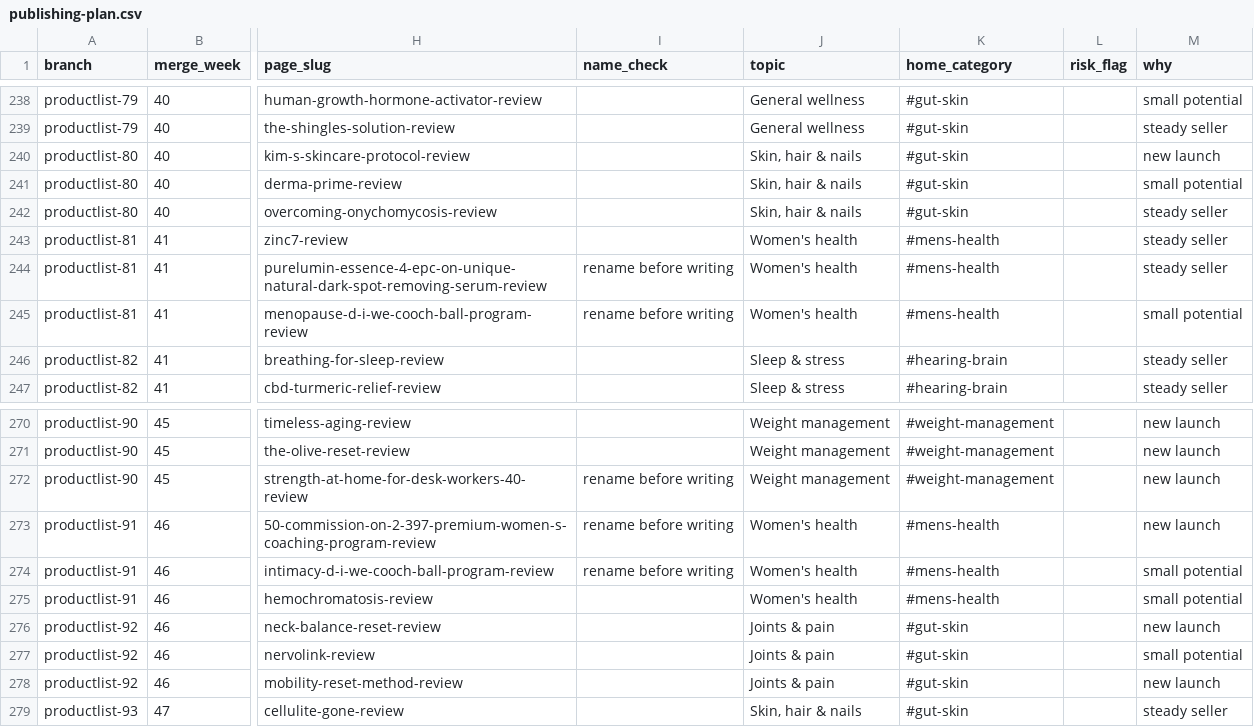
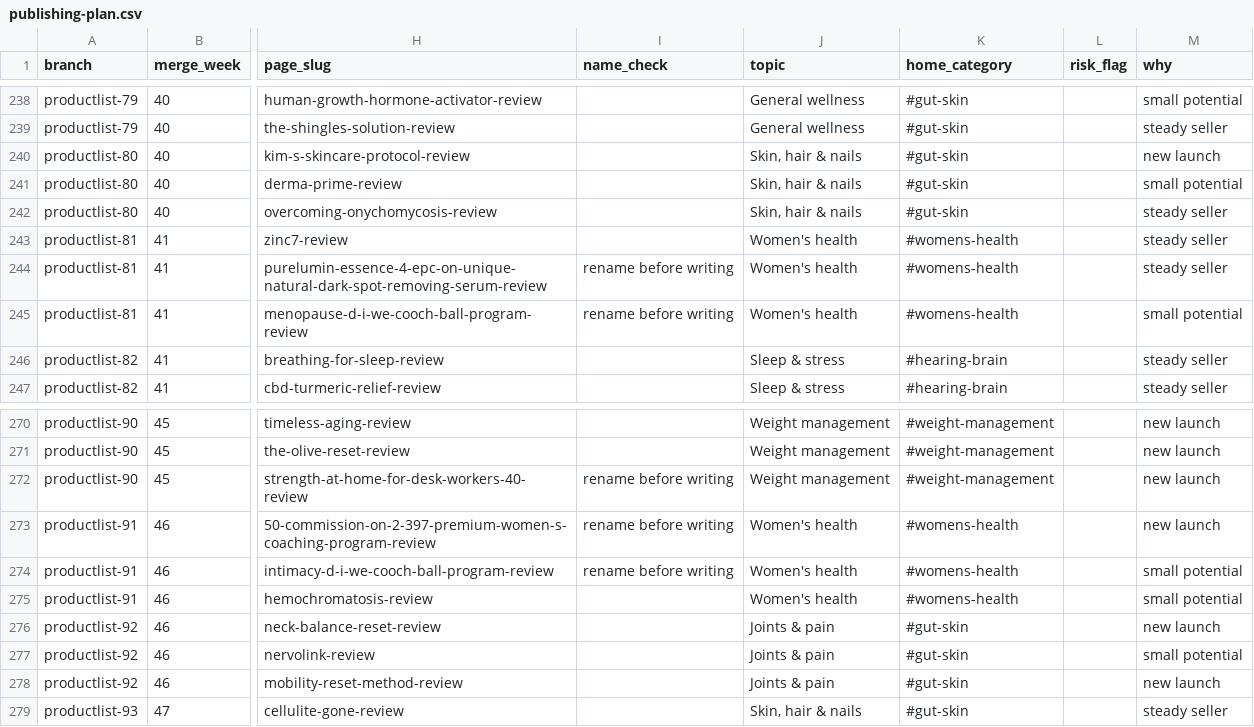
Before and after one commit to stvn1411/a, a CSV file: data/publishing-plan.csv, drawn as a sheet; only a part is shown, gaps mark what is left out; the diff covers the shown part only; the diff names each change by its address in the sheet, - before the commit and + after, or states it on an @@ line.

Commit message:
Common update: wire batches 1 and 2 into home page and sitemap
Add home cards, JSON-LD ItemList and sitemap entries for Phytomem One,
The Brain Song, MemoVolt, FemiCore, KeraFirm Pro and YU SLEEP, and mark
them published. Add a Women's Health category and map women's-health
products to it instead of Men's Health.

```diff
--- a/data/publishing-plan.csv
+++ b/data/publishing-plan.csv
-K243:K245 (home_category): #mens-health
+K243:K245 (home_category): #womens-health
-K273:K275 (home_category): #mens-health
+K273:K275 (home_category): #womens-health
```
Also changed, not shown: 16 edited cells elsewhere in this file, 3 other files.
